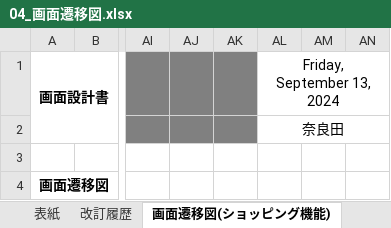
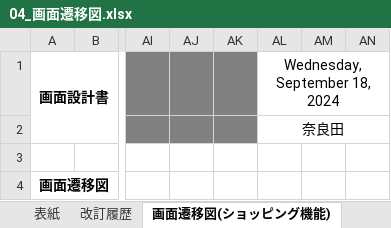
Before and after one commit to narata25/dev, an Excel workbook: 02_外部設計/04_画面遷移図.xlsx, sheet 画面遷移図(ショッピング機能), drawn as a sheet; only a part is shown, gaps mark what is left out; values as stored, in another font and other column widths than the file's, no borders; charts and pictures not drawn; the diff names each change by its address in the sheet, - before the commit and + after, or states it on an @@ line.

```diff
--- a/02_外部設計/04_画面遷移図.xlsx (sheet 画面遷移図(ショッピング機能))
+++ b/02_外部設計/04_画面遷移図.xlsx (sheet 画面遷移図(ショッピング機能))
-AL1: Friday, September 13, 2024
+AL1: Wednesday, September 18, 2024
```
Also changed, not shown: sheet 改訂履歴, sheet 表紙, charts or pictures, 01_要件定義/06_要件定義書.xlsx, 02_外部設計/02_機能一覧.xlsx, 19 other files.
